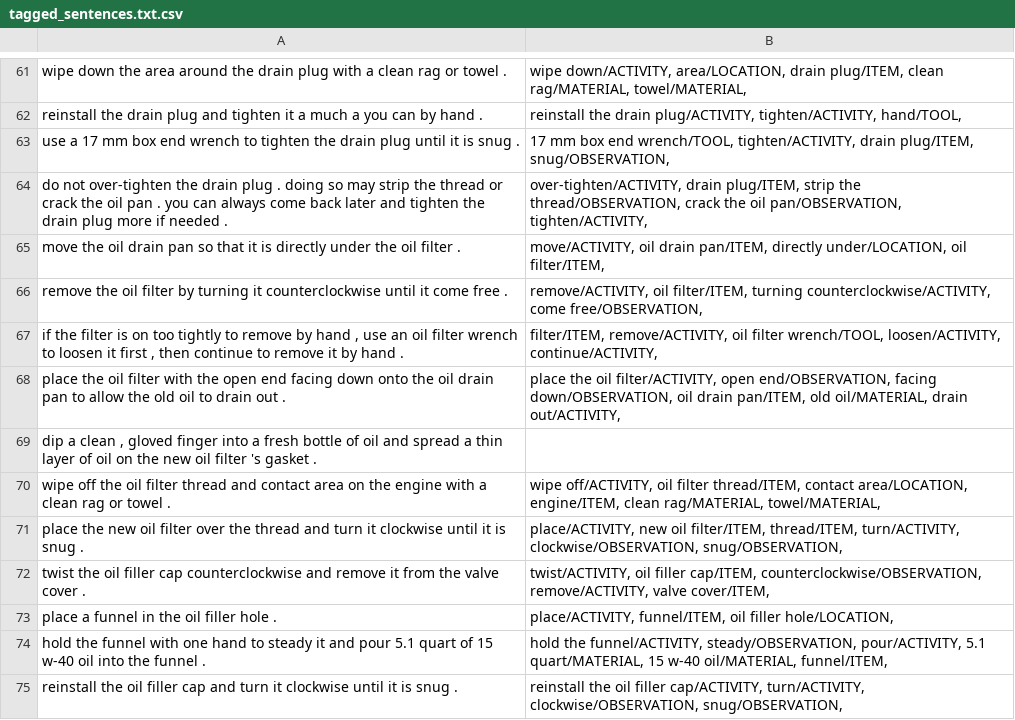
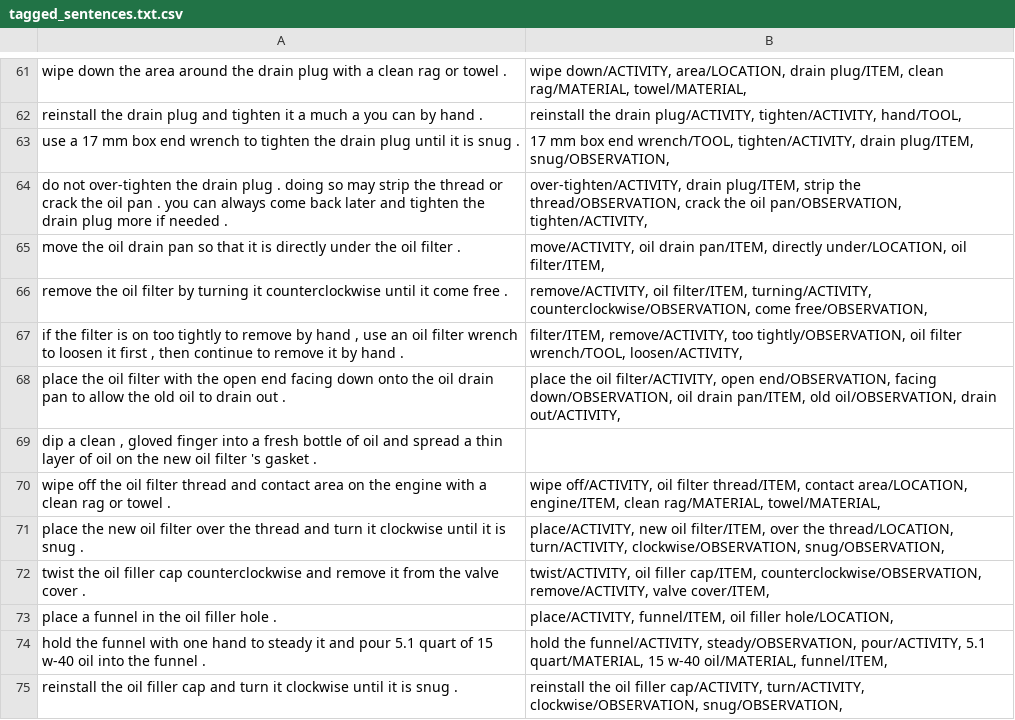
Before and after one commit to Equonto/quokka, a CSV file: data/analysis/tagged_sentences.txt.csv, drawn as a sheet; only a part is shown, gaps mark what is left out; the diff covers the shown part only.

```diff
--- a/data/analysis/tagged_sentences.txt.csv
+++ b/data/analysis/tagged_sentences.txt.csv
@@ -65,8 +65,8 @@ do not over-tighten the drain plug . doing so may strip the thread or crack the
 move the oil drain pan so that it is directly under the oil filter .,"move/ACTIVITY, oil drain pan/ITEM, directly under/LOCATION, oil filter/ITEM, "
-remove the oil filter by turning it counterclockwise until it come free .,"remove/ACTIVITY, oil filter/ITEM, turning counterclockwise/ACTIVITY, come free/OBSERVATION, "
-"if the filter is on too tightly to remove by hand , use an oil filter wrench to loosen it first , then continue to remove it by hand .","filter/ITEM, remove/ACTIVITY, oil filter wrench/TOOL, loosen/ACTIVITY, continue/ACTIVITY, "
-place the oil filter with the open end facing down onto the oil drain pan to allow the old oil to drain out .,"place the oil filter/ACTIVITY, open end/OBSERVATION, facing down/OBSERVATION, oil drain pan/ITEM, old oil/MATERIAL, drain out/ACTIVITY, "
+remove the oil filter by turning it counterclockwise until it come free .,"remove/ACTIVITY, oil filter/ITEM, turning/ACTIVITY, counterclockwise/OBSERVATION, come free/OBSERVATION, "
+"if the filter is on too tightly to remove by hand , use an oil filter wrench to loosen it first , then continue to remove it by hand .","filter/ITEM, remove/ACTIVITY, too tightly/OBSERVATION, oil filter wrench/TOOL, loosen/ACTIVITY, "
+place the oil filter with the open end facing down onto the oil drain pan to allow the old oil to drain out .,"place the oil filter/ACTIVITY, open end/OBSERVATION, facing down/OBSERVATION, oil drain pan/ITEM, old oil/OBSERVATION, drain out/ACTIVITY, "
 "dip a clean , gloved finger into a fresh bottle of oil and spread a thin layer of oil on the new oil filter 's gasket .",
 wipe off the oil filter thread and contact area on the engine with a clean rag or towel .,"wipe off/ACTIVITY, oil filter thread/ITEM, contact area/LOCATION, engine/ITEM, clean rag/MATERIAL, towel/MATERIAL, "
-place the new oil filter over the thread and turn it clockwise until it is snug .,"place/ACTIVITY, new oil filter/ITEM, thread/ITEM, turn/ACTIVITY, clockwise/OBSERVATION, snug/OBSERVATION, "
+place the new oil filter over the thread and turn it clockwise until it is snug .,"place/ACTIVITY, new oil filter/ITEM, over the thread/LOCATION, turn/ACTIVITY, clockwise/OBSERVATION, snug/OBSERVATION, "
 twist the oil filler cap counterclockwise and remove it from the valve cover .,"twist/ACTIVITY, oil filler cap/ITEM, counterclockwise/OBSERVATION, remove/ACTIVITY, valve cover/ITEM, "
```
Also changed, not shown: 5 added rows, 5 removed rows and 34 edited cells elsewhere in this file, 21 other files.
